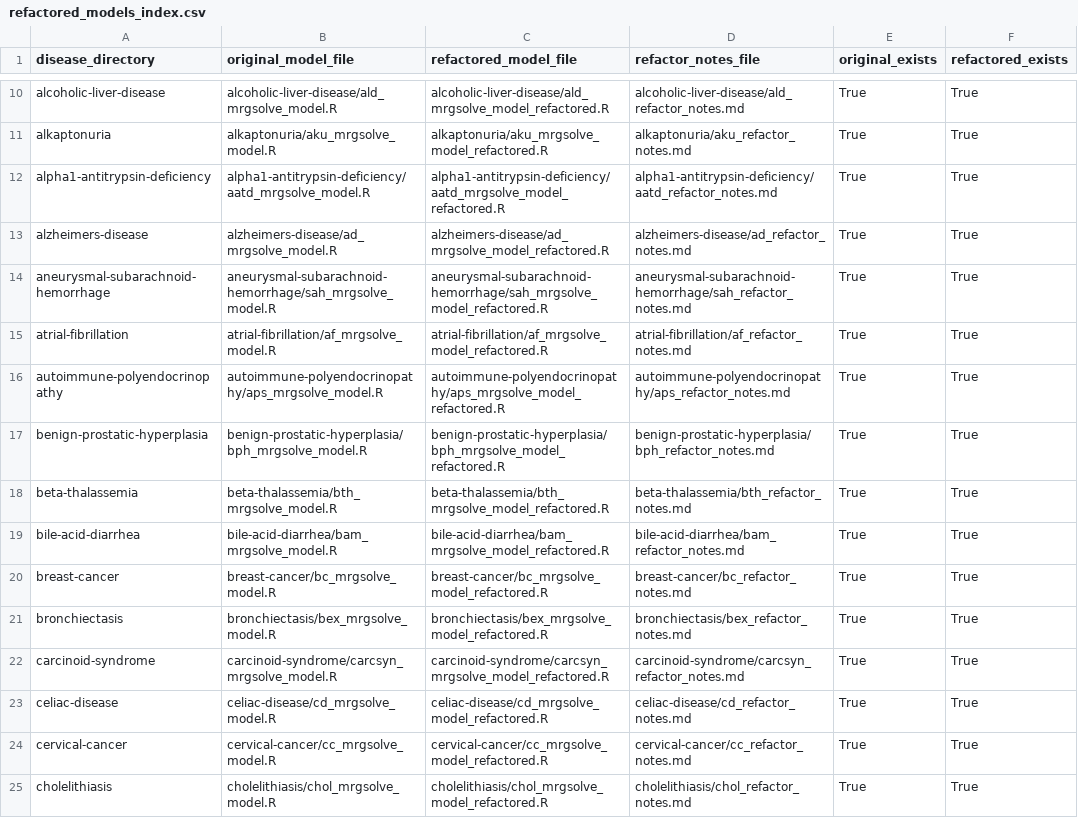
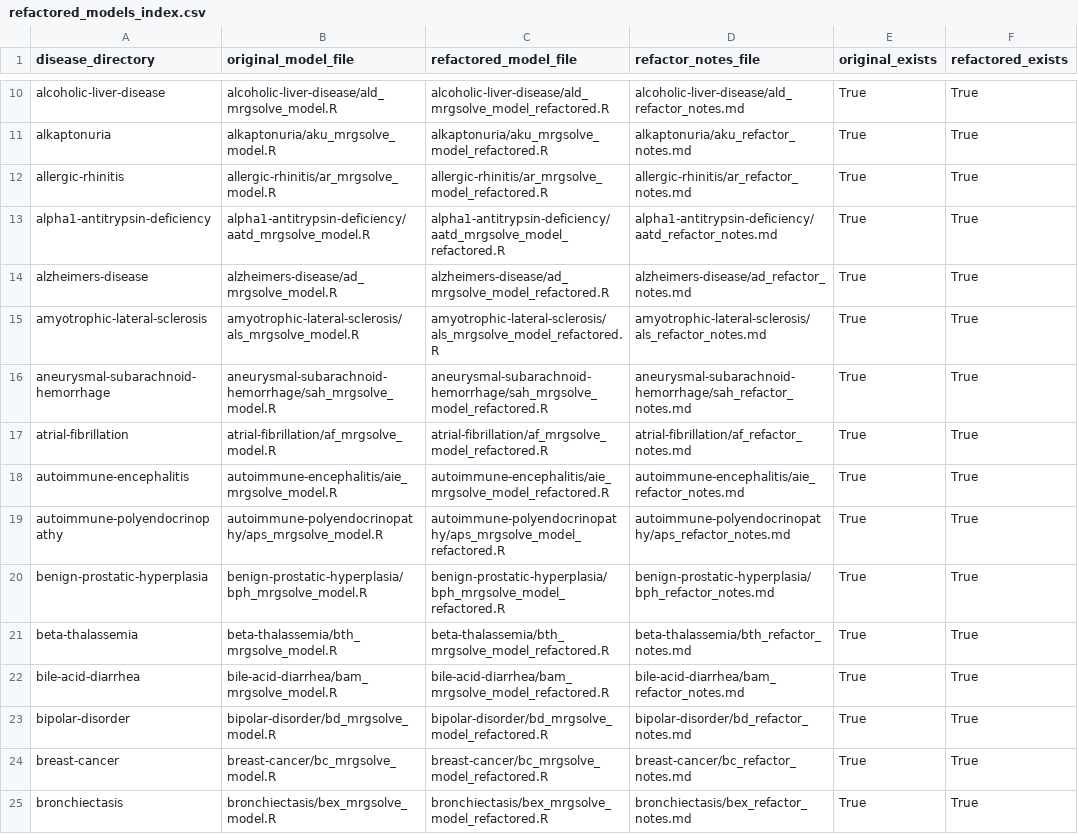
Before and after one commit to esqLABS/qsp-model-library-sungpil-han, a CSV file: driver-patches/data/refactored_models_index.csv, drawn as a sheet; only a part is shown, gaps mark what is left out; the shorter side is filled out with more unchanged rows.

```diff
--- a/driver-patches/data/refactored_models_index.csv
+++ b/driver-patches/data/refactored_models_index.csv
@@ -11,6 +11,9 @@ alcoholic-liver-disease,alcoholic-liver-disease/ald_mrgsolve_model.R,alcoholic-l
 alkaptonuria,alkaptonuria/aku_mrgsolve_model.R,alkaptonuria/aku_mrgsolve_model_refactored.R,alkaptonuria/aku_refactor_notes.md,True,True
+allergic-rhinitis,allergic-rhinitis/ar_mrgsolve_model.R,allergic-rhinitis/ar_mrgsolve_model_refactored.R,allergic-rhinitis/ar_refactor_notes.md,True,True
 alpha1-antitrypsin-deficiency,alpha1-antitrypsin-deficiency/aatd_mrgsolve_model.R,alpha1-antitrypsin-deficiency/aatd_mrgsolve_model_refactored.R,alpha1-antitrypsin-deficiency/aatd_refactor_notes.md,True,True
 alzheimers-disease,alzheimers-disease/ad_mrgsolve_model.R,alzheimers-disease/ad_mrgsolve_model_refactored.R,alzheimers-disease/ad_refactor_notes.md,True,True
+amyotrophic-lateral-sclerosis,amyotrophic-lateral-sclerosis/als_mrgsolve_model.R,amyotrophic-lateral-sclerosis/als_mrgsolve_model_refactored.R,amyotrophic-lateral-sclerosis/als_refactor_notes.md,True,True
 aneurysmal-subarachnoid-hemorrhage,aneurysmal-subarachnoid-hemorrhage/sah_mrgsolve_model.R,aneurysmal-subarachnoid-hemorrhage/sah_mrgsolve_model_refactored.R,aneurysmal-subarachnoid-hemorrhage/sah_refactor_notes.md,True,True
 atrial-fibrillation,atrial-fibrillation/af_mrgsolve_model.R,atrial-fibrillation/af_mrgsolve_model_refactored.R,atrial-fibrillation/af_refactor_notes.md,True,True
+autoimmune-encephalitis,autoimmune-encephalitis/aie_mrgsolve_model.R,autoimmune-encephalitis/aie_mrgsolve_model_refactored.R,autoimmune-encephalitis/aie_refactor_notes.md,True,True
 autoimmune-polyendocrinopathy,autoimmune-polyendocrinopathy/aps_mrgsolve_model.R,autoimmune-polyendocrinopathy/aps_mrgsolve_model_refactored.R,autoimmune-polyendocrinopathy/aps_refactor_notes.md,True,True
@@ -19,2 +22,3 @@ beta-thalassemia,beta-thalassemia/bth_mrgsolve_model.R,beta-thalassemia/bth_mrgs
 bile-acid-diarrhea,bile-acid-diarrhea/bam_mrgsolve_model.R,bile-acid-diarrhea/bam_mrgsolve_model_refactored.R,bile-acid-diarrhea/bam_refactor_notes.md,True,True
+bipolar-disorder,bipolar-disorder/bd_mrgsolve_model.R,bipolar-disorder/bd_mrgsolve_model_refactored.R,bipolar-disorder/bd_refactor_notes.md,True,True
 breast-cancer,breast-cancer/bc_mrgsolve_model.R,breast-cancer/bc_mrgsolve_model_refactored.R,breast-cancer/bc_refactor_notes.md,True,True
```
